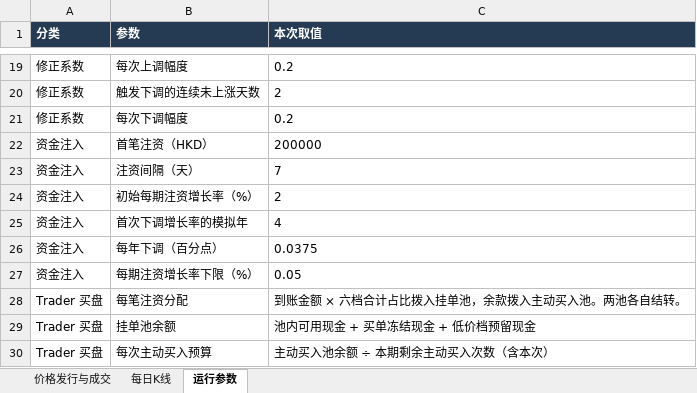
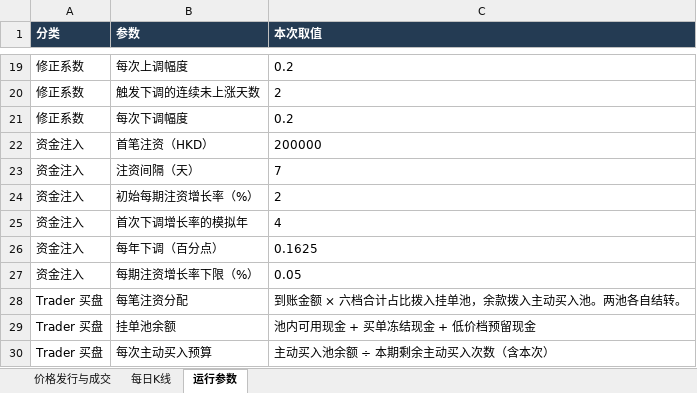
Before and after one commit to Yueliangxi/YDA_Web, an Excel workbook: workbooks/YDA价格汇总与每日行情2%30y.xlsx, sheet 运行参数, drawn as a sheet; only a part is shown, gaps mark what is left out; values as stored, in another font and other column widths than the file's, no borders; the diff names each change by its address in the sheet, - before the commit and + after, or states it on an @@ line.

```diff
--- a/workbooks/YDA价格汇总与每日行情2%30y.xlsx (sheet 运行参数)
+++ b/workbooks/YDA价格汇总与每日行情2%30y.xlsx (sheet 运行参数)
-C26 (本次取值): 0.0375
+C26 (本次取值): 0.1625
```
Also changed, not shown: sheet 每日K线, sheet 价格发行与成交.
